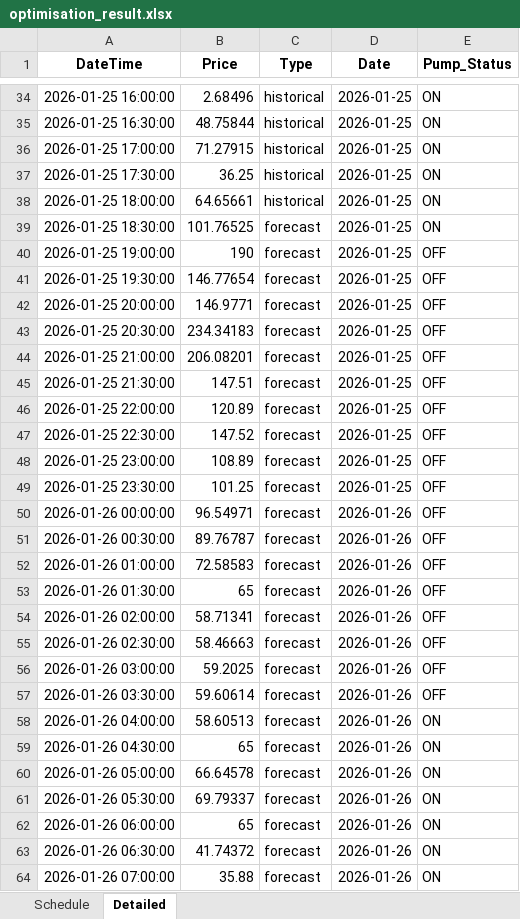
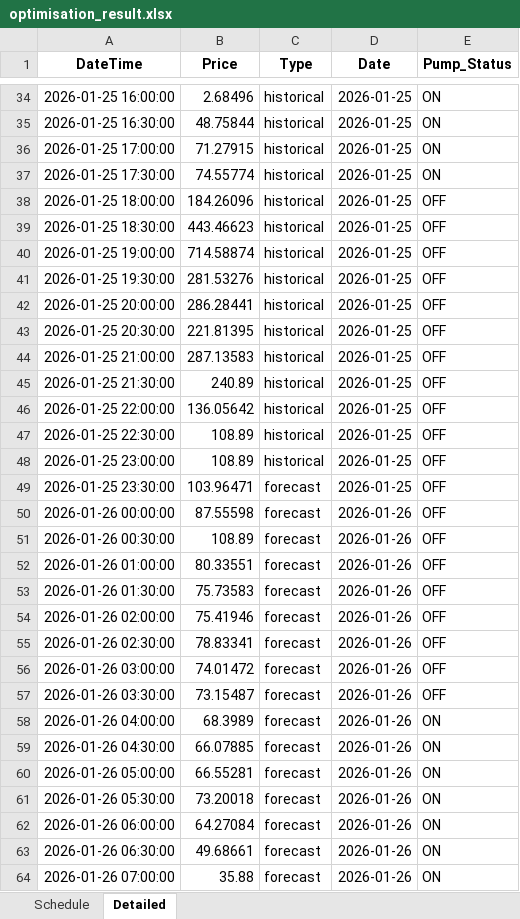
Before and after one commit to wjt1991/pump-optimisation-for-SHW, an Excel workbook: data/latest/optimisation_result.xlsx, sheet Detailed, drawn as a sheet; only a part is shown, gaps mark what is left out; values as stored, in another font and other column widths than the file's, no borders; the diff covers the shown part only; the diff names each change by its address in the sheet, - before the commit and + after, or states it on an @@ line.

```diff
--- a/data/latest/optimisation_result.xlsx (sheet Detailed)
+++ b/data/latest/optimisation_result.xlsx (sheet Detailed)
-B37 (Price): 36.25
+B37 (Price): 74.55774
-B38 (Price): 64.65661
+B38 (Price): 184.26096
-E38:E39 (Pump_Status): ON
+E38:E39 (Pump_Status): OFF
-B39 (Price): 101.76525
+B39 (Price): 443.46623
-C39:C48 (Type): forecast
+C39:C48 (Type): historical
-B40 (Price): 190
+B40 (Price): 714.58874
-B41 (Price): 146.77654
+B41 (Price): 281.53276
-B42 (Price): 146.9771
+B42 (Price): 286.28441
-B43 (Price): 234.34183
+B43 (Price): 221.81395
-B44 (Price): 206.08201
+B44 (Price): 287.13583
-B45 (Price): 147.51
+B45 (Price): 240.89
-B46 (Price): 120.89
+B46 (Price): 136.05642
-B47 (Price): 147.52
+B47 (Price): 108.89
-B49 (Price): 101.25
+B49 (Price): 103.96471
-B50 (Price): 96.54971
+B50 (Price): 87.55598
-B51 (Price): 89.76787
+B51 (Price): 108.89
-B52 (Price): 72.58583
+B52 (Price): 80.33551
-B53 (Price): 65
+B53 (Price): 75.73583
-B54 (Price): 58.71341
+B54 (Price): 75.41946
-B55 (Price): 58.46663
+B55 (Price): 78.83341
-B56 (Price): 59.2025
+B56 (Price): 74.01472
-B57 (Price): 59.60614
+B57 (Price): 73.15487
-B58 (Price): 58.60513
+B58 (Price): 68.3989
-B59 (Price): 65
+B59 (Price): 66.07885
-B60 (Price): 66.64578
+B60 (Price): 66.55281
-B61 (Price): 69.79337
+B61 (Price): 73.20018
-B62 (Price): 65
+B62 (Price): 64.27084
-B63 (Price): 41.74372
+B63 (Price): 49.68661
```
Also changed, not shown: 28 edited cells elsewhere in this sheet, sheet Schedule, 3 other files.
